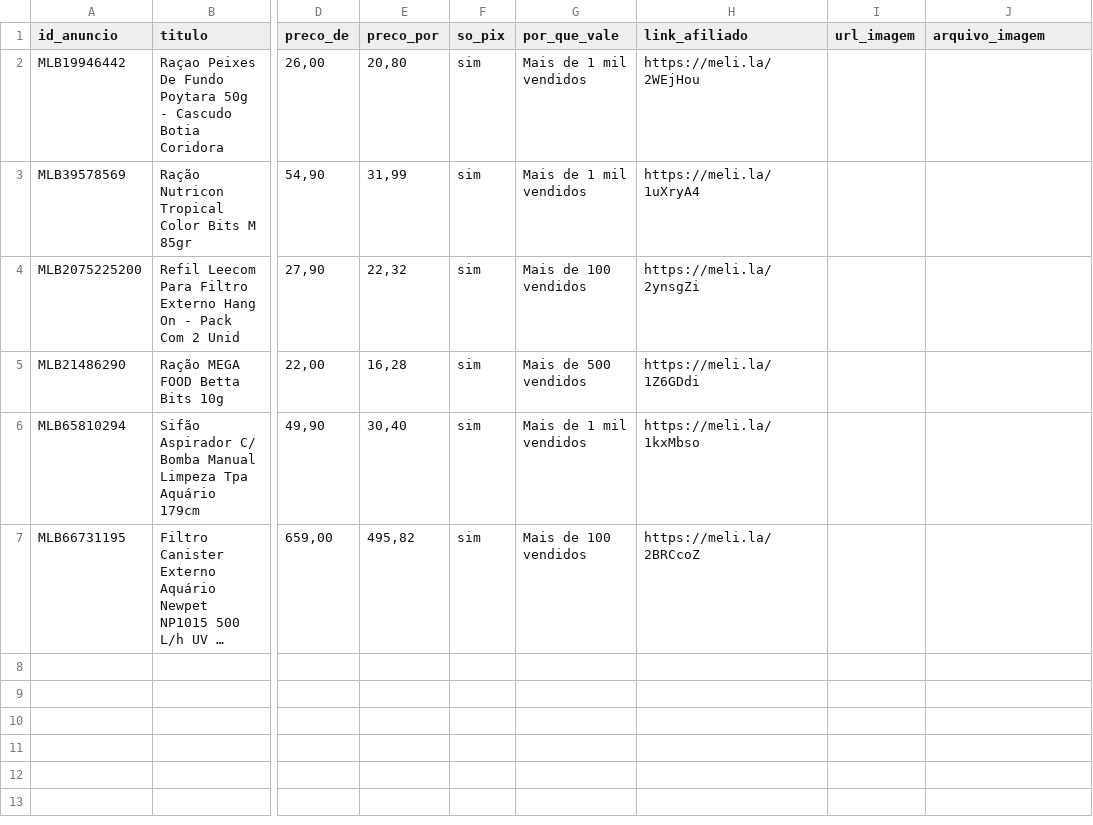
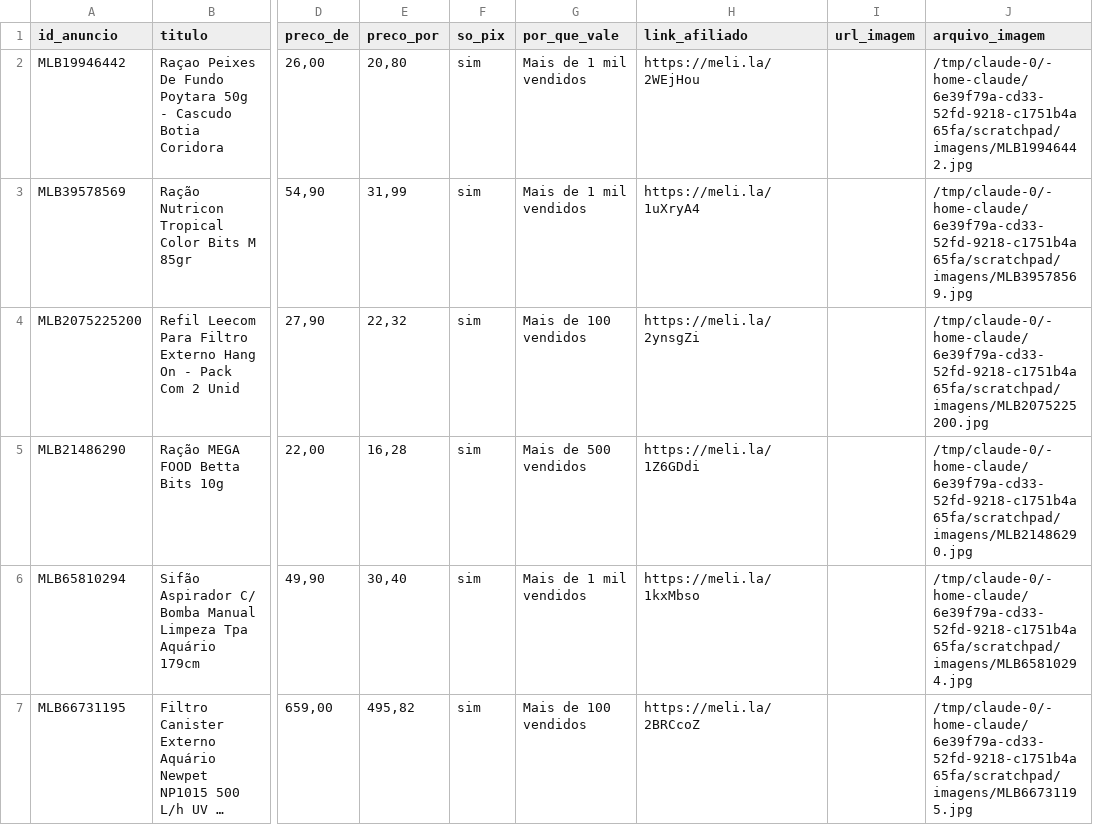
Before and after one commit to lucaasmacedo/ofertas-dentistas, a CSV file: dados/aquarismo/ofertas_rodada.csv, drawn as a sheet; only a part is shown, gaps mark what is left out; long unchanged cells end in …; the diff names each change by its address in the sheet, - before the commit and + after, or states it on an @@ line.

```diff
--- a/dados/aquarismo/ofertas_rodada.csv
+++ b/dados/aquarismo/ofertas_rodada.csv
-J2 (arquivo_imagem): (empty)
+J2 (arquivo_imagem): /tmp/claude-0/-home-claude/6e39f79a-cd33-52fd-9218-c1751b4a65fa/scratchpad/imagens/MLB19946442.jpg
-J3 (arquivo_imagem): (empty)
+J3 (arquivo_imagem): /tmp/claude-0/-home-claude/6e39f79a-cd33-52fd-9218-c1751b4a65fa/scratchpad/imagens/MLB39578569.jpg
-J4 (arquivo_imagem): (empty)
+J4 (arquivo_imagem): /tmp/claude-0/-home-claude/6e39f79a-cd33-52fd-9218-c1751b4a65fa/scratchpad/imagens/MLB2075225200.jpg
-J5 (arquivo_imagem): (empty)
+J5 (arquivo_imagem): /tmp/claude-0/-home-claude/6e39f79a-cd33-52fd-9218-c1751b4a65fa/scratchpad/imagens/MLB21486290.jpg
-J6 (arquivo_imagem): (empty)
+J6 (arquivo_imagem): /tmp/claude-0/-home-claude/6e39f79a-cd33-52fd-9218-c1751b4a65fa/scratchpad/imagens/MLB65810294.jpg
-J7 (arquivo_imagem): (empty)
+J7 (arquivo_imagem): /tmp/claude-0/-home-claude/6e39f79a-cd33-52fd-9218-c1751b4a65fa/scratchpad/imagens/MLB66731195.jpg
```
Also changed, not shown: dados/aquarismo/termos_usados.csv, 1 other file.
